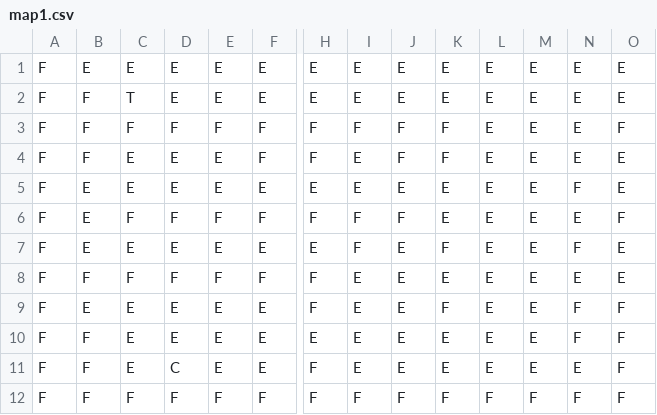
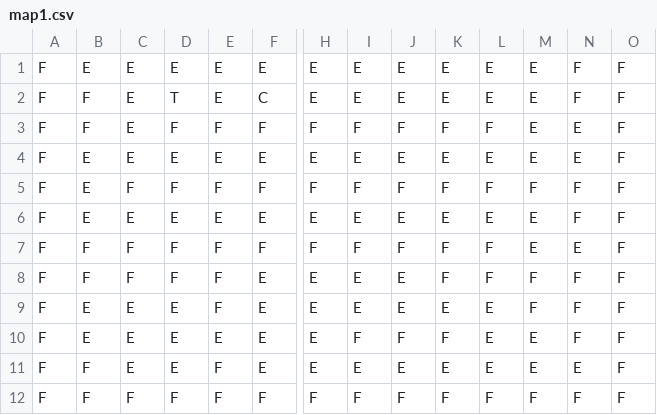
Before and after one commit to ldellisola/SecretSnowBros, a CSV file: SecretSnowBros/Maps/map1.csv, drawn as a sheet; only a part is shown, gaps mark what is left out; removed rows and columns are numbered as before the commit, all else as after; rows hold the shown columns only; the diff names each change by its address in the sheet, - before the commit and + after, or states it on an @@ line.

```diff
--- a/SecretSnowBros/Maps/map1.csv
+++ b/SecretSnowBros/Maps/map1.csv
-N1:N2: E
+N1:N2: F
-O1:O2: E
+O1:O2: F
-C2: T
+C2: E
-D2: E
+D2: T
-F2: E
+F2: C
-C3: F
+C3: E
-L3: E
+L3: F
-row 4: F | F | E | E | E | F | F | E | F | F | E | E | E | E
-N4: F
+N4: E
-O4: E
+O4: F
-K5: E
+K5: F
-L5: E
+L5: F
-M5: E
+M5: F
-N5: E
+N5: F
-I6: F
+I6: E
-K6: F
+K6: E
-O6:O7: E
+O6:O7: F
-I7: E
+I7: F
-J7: E
+J7: F
-K7: E
+K7: F
-L7: E
+L7: F
+row 8: F | F | F | F | F | E | E | E | E | F | F | F | F | F
-E9: E
+E9: F
-H9: F
+H9: E
-K9: F
+K9: E
-M9: E
+M9: F
-B10: F
+B10: E
-I10: E
+I10: F
-J10: E
+J10: F
-K10: E
+K10: F
-D11: C
+D11: E
-E11: E
+E11: F
-H11: F
+H11: E
```
Also changed, not shown: SecretSnowBros/Maps/map2.csv, 7 other files.
